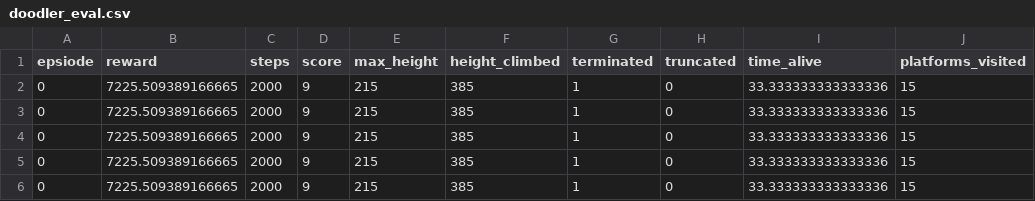
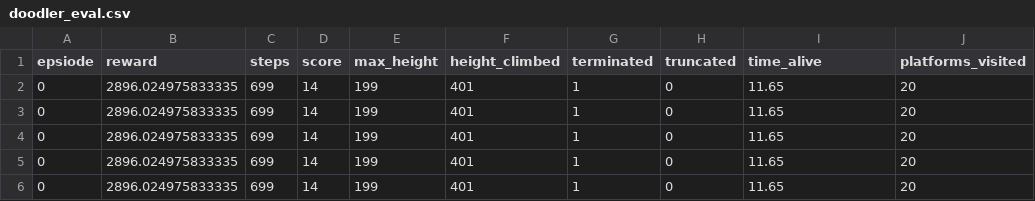
Before and after one commit to ChammakA/Doodler-Jump-DRL, a CSV file: logs/doodler_eval.csv, drawn as a sheet; only a part is shown; the diff names each change by its address in the sheet, - before the commit and + after, or states it on an @@ line.

```diff
--- a/logs/doodler_eval.csv
+++ b/logs/doodler_eval.csv
-B2:B6 (reward): 7225.509389166665
+B2:B6 (reward): 2896.024975833335
-C2:C6 (steps): 2000
+C2:C6 (steps): 699
-D2:D6 (score): 9
+D2:D6 (score): 14
-E2:E6 (max_height): 215
+E2:E6 (max_height): 199
-F2:F6 (height_climbed): 385
+F2:F6 (height_climbed): 401
-I2:I6 (time_alive): 33.333333333333336
+I2:I6 (time_alive): 11.65
-J2:J6 (platforms_visited): 15
+J2:J6 (platforms_visited): 20
```
Also changed, not shown: 16 other files.
